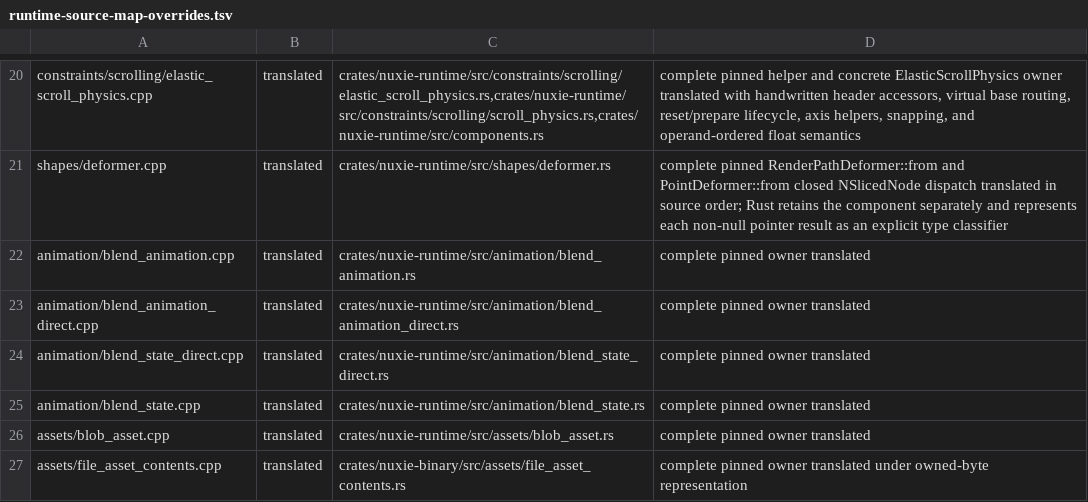
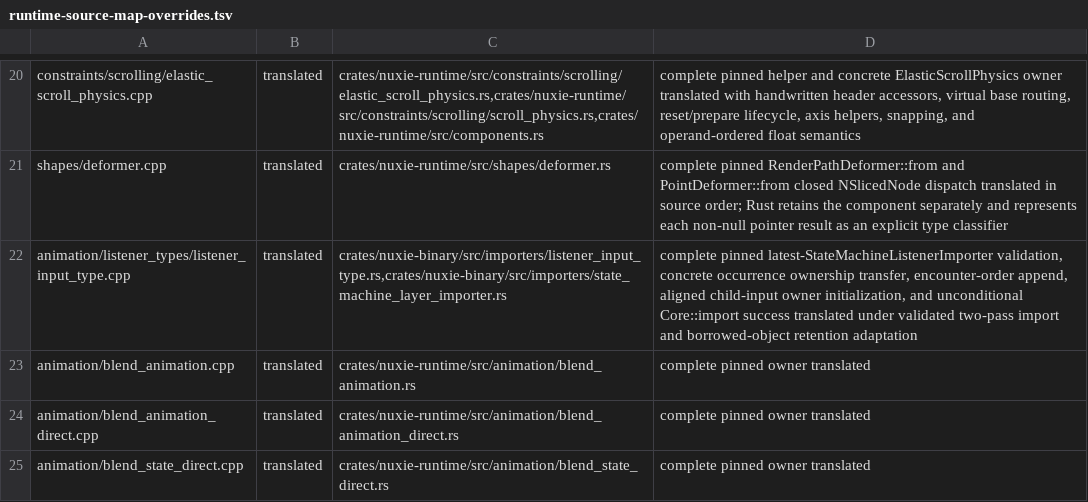
Before and after one commit to nuxieai/nuxie-runtime, a TSV file: docs/runtime-source-map-overrides.tsv, drawn as a sheet; only a part is shown, gaps mark what is left out; the shorter side is filled out with more unchanged rows; the diff names each change by its address in the sheet, - before the commit and + after, or states it on an @@ line.

Commit message:
Complete ListenerInputType owner

```diff
--- a/docs/runtime-source-map-overrides.tsv
+++ b/docs/runtime-source-map-overrides.tsv
+row 22: animation/listener_types/listener_input_type.cpp | translated | crates/nuxie-binary/src/importers/listener_input_type.rs,crates/nuxie-binary/src/importers/state_machine_layer_importer.rs | complete pinned latest-StateMachineListenerImporter validation, concrete occurrence ownership transfer, encounter-order append, aligned child-input owner initialization, and unconditional Core::import success translated under validated two-pass import and borrowed-object retention adaptation
```
